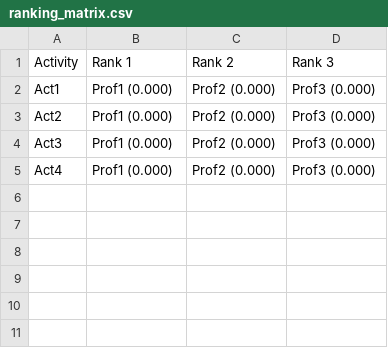
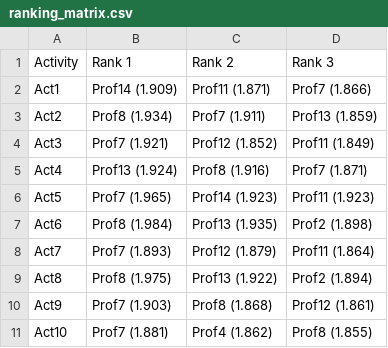
Before and after one commit to ayezza/profiles_assignment, a CSV file: data/output/ranking_matrix.csv, drawn as a sheet.

```diff
--- a/data/output/ranking_matrix.csv
+++ b/data/output/ranking_matrix.csv
@@ -1,5 +1,11 @@
 Activity,Rank 1,Rank 2,Rank 3
-Act1,Prof1 (0.000),Prof2 (0.000),Prof3 (0.000)
-Act2,Prof1 (0.000),Prof2 (0.000),Prof3 (0.000)
-Act3,Prof1 (0.000),Prof2 (0.000),Prof3 (0.000)
-Act4,Prof1 (0.000),Prof2 (0.000),Prof3 (0.000)
+Act1,Prof14 (1.909),Prof11 (1.871),Prof7 (1.866)
+Act2,Prof8 (1.934),Prof7 (1.911),Prof13 (1.859)
+Act3,Prof7 (1.921),Prof12 (1.852),Prof11 (1.849)
+Act4,Prof13 (1.924),Prof8 (1.916),Prof7 (1.871)
+Act5,Prof7 (1.965),Prof14 (1.923),Prof11 (1.923)
+Act6,Prof8 (1.984),Prof13 (1.935),Prof2 (1.898)
+Act7,Prof7 (1.893),Prof12 (1.879),Prof11 (1.864)
+Act8,Prof8 (1.975),Prof13 (1.922),Prof2 (1.894)
+Act9,Prof7 (1.903),Prof8 (1.868),Prof12 (1.861)
+Act10,Prof7 (1.881),Prof4 (1.862),Prof8 (1.855)
```
Also changed, not shown: 1 other file.
